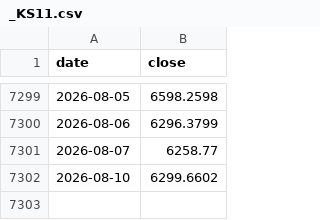
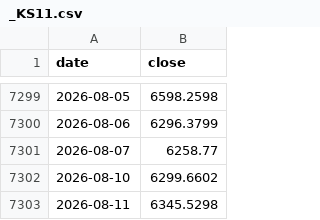
Before and after one commit to hansol-star/-, a CSV file: data/history/_KS11.csv, drawn as a sheet; only a part is shown, gaps mark what is left out; the diff names each change by its address in the sheet, - before the commit and + after, or states it on an @@ line.

```diff
--- a/data/history/_KS11.csv
+++ b/data/history/_KS11.csv
+row 7303: 2026-08-11 | 6345.5298
```
Also changed, not shown: 5 other files.
